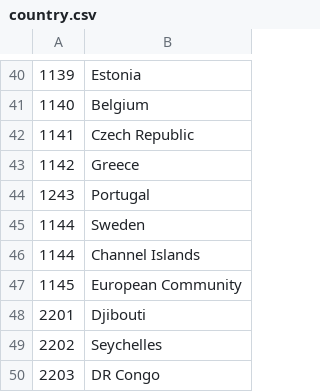
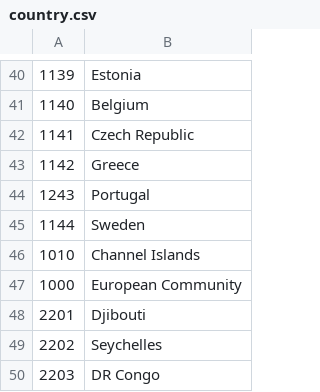
Before and after one commit to sinagajanovic210835/data_project_2, a CSV file: Csv/country.csv, drawn as a sheet; only a part is shown, gaps mark what is left out.

```diff
--- a/Csv/country.csv
+++ b/Csv/country.csv
@@ -45,4 +45,4 @@
 1144;Sweden
-1144;Channel Islands
-1145;European Community
+1010;Channel Islands
+1000;European Community
 2201;Djibouti
```
Also changed, not shown: 5 other files.
